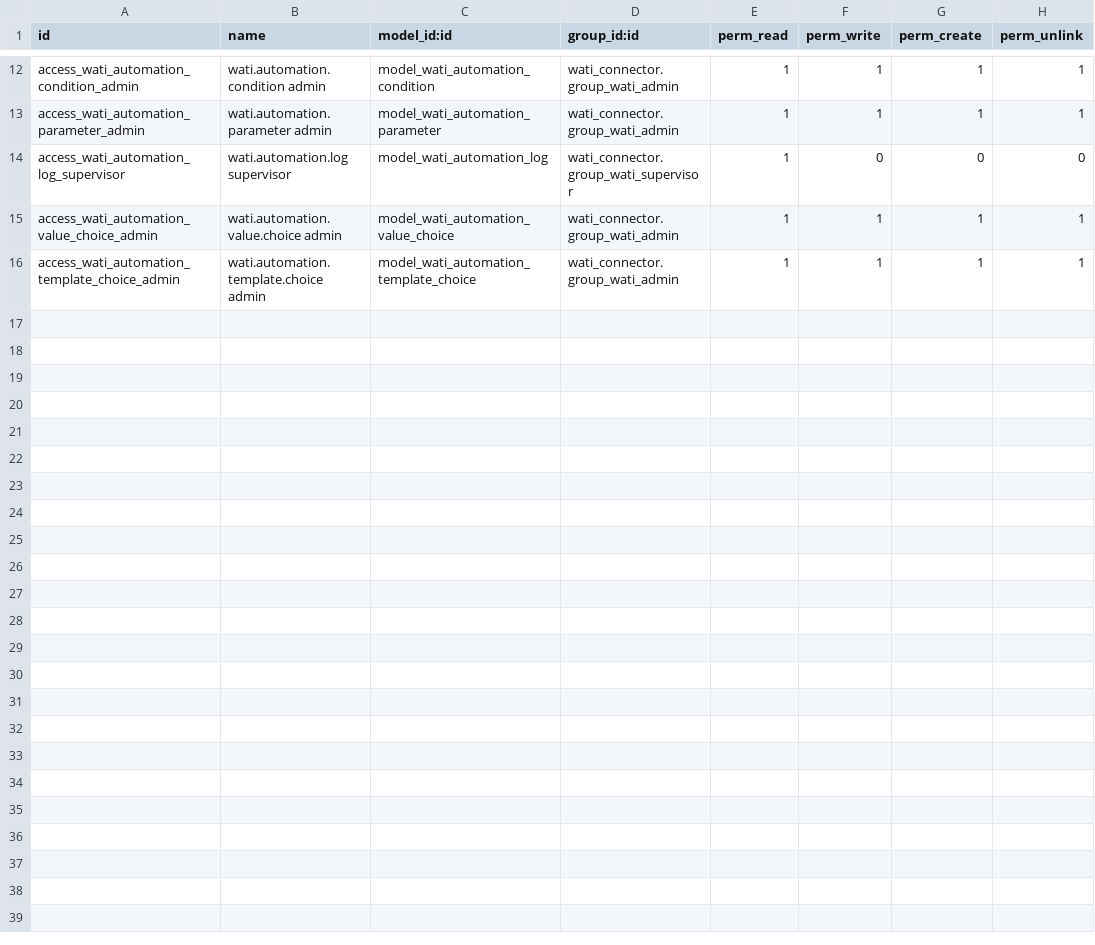
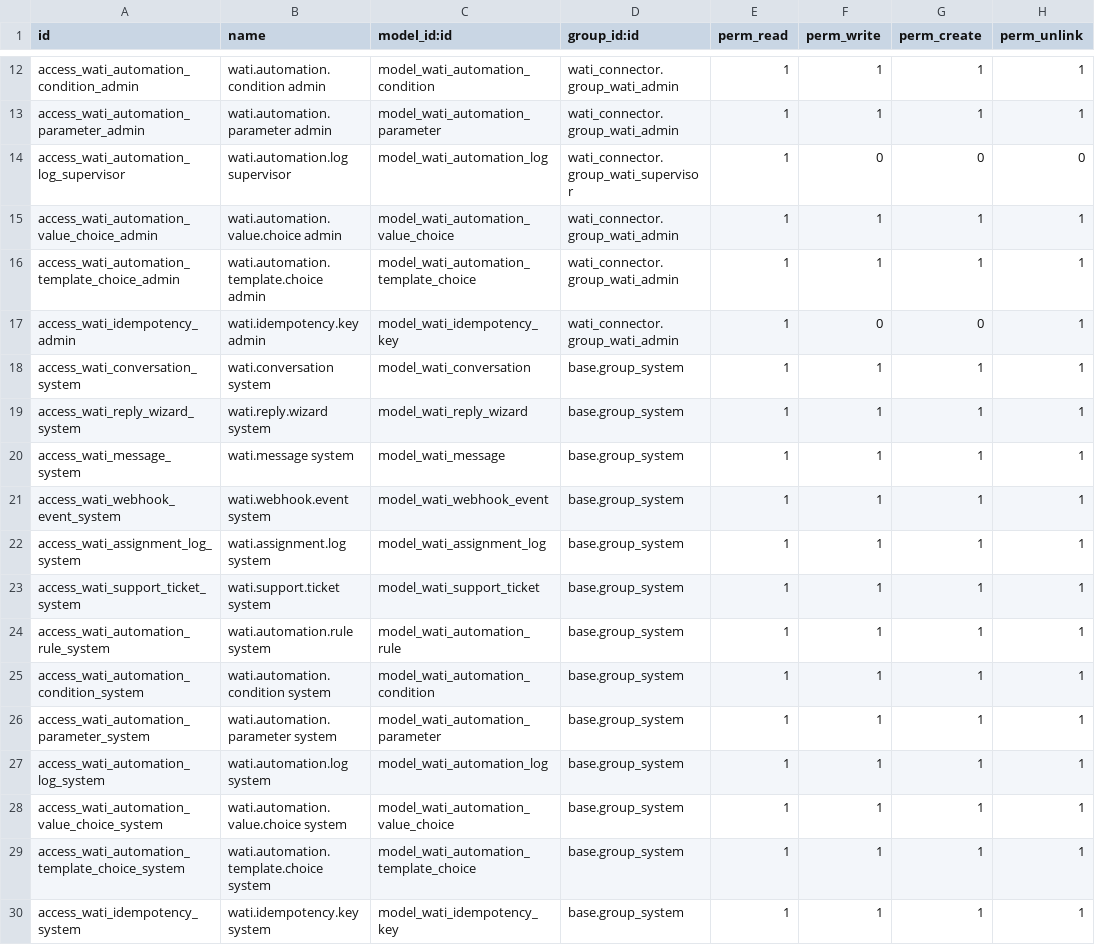
Before and after one commit to abbodebaz/odoo-maqsam-poc, a CSV file: custom_addons/wati_connector/security/ir.model.access.csv, drawn as a sheet; only a part is shown, gaps mark what is left out.

Commit message:
Add system-admin compatibility and idempotency ACLs

```diff
--- a/custom_addons/wati_connector/security/ir.model.access.csv
+++ b/custom_addons/wati_connector/security/ir.model.access.csv
@@ -16 +16,15 @@ access_wati_automation_value_choice_admin,wati.automation.value.choice admin,mod
 access_wati_automation_template_choice_admin,wati.automation.template.choice admin,model_wati_automation_template_choice,wati_connector.group_wati_admin,1,1,1,1
+access_wati_idempotency_admin,wati.idempotency.key admin,model_wati_idempotency_key,wati_connector.group_wati_admin,1,0,0,1
+access_wati_conversation_system,wati.conversation system,model_wati_conversation,base.group_system,1,1,1,1
+access_wati_reply_wizard_system,wati.reply.wizard system,model_wati_reply_wizard,base.group_system,1,1,1,1
+access_wati_message_system,wati.message system,model_wati_message,base.group_system,1,1,1,1
+access_wati_webhook_event_system,wati.webhook.event system,model_wati_webhook_event,base.group_system,1,1,1,1
+access_wati_assignment_log_system,wati.assignment.log system,model_wati_assignment_log,base.group_system,1,1,1,1
+access_wati_support_ticket_system,wati.support.ticket system,model_wati_support_ticket,base.group_system,1,1,1,1
+access_wati_automation_rule_system,wati.automation.rule system,model_wati_automation_rule,base.group_system,1,1,1,1
+access_wati_automation_condition_system,wati.automation.condition system,model_wati_automation_condition,base.group_system,1,1,1,1
+access_wati_automation_parameter_system,wati.automation.parameter system,model_wati_automation_parameter,base.group_system,1,1,1,1
+access_wati_automation_log_system,wati.automation.log system,model_wati_automation_log,base.group_system,1,1,1,1
+access_wati_automation_value_choice_system,wati.automation.value.choice system,model_wati_automation_value_choice,base.group_system,1,1,1,1
+access_wati_automation_template_choice_system,wati.automation.template.choice system,model_wati_automation_template_choice,base.group_system,1,1,1,1
+access_wati_idempotency_system,wati.idempotency.key system,model_wati_idempotency_key,base.group_system,1,1,1,1
```
